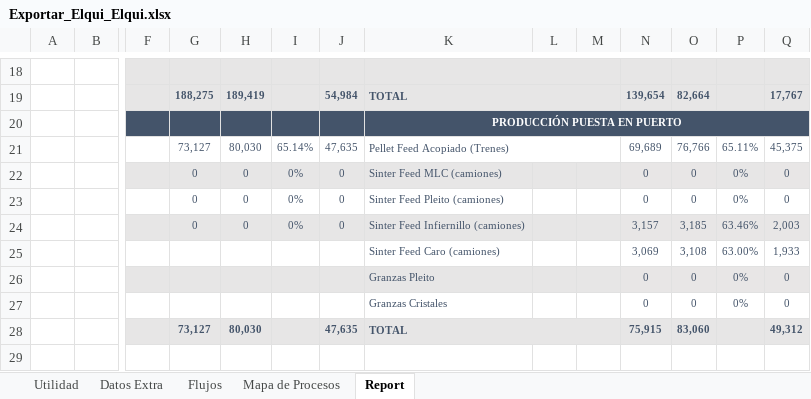
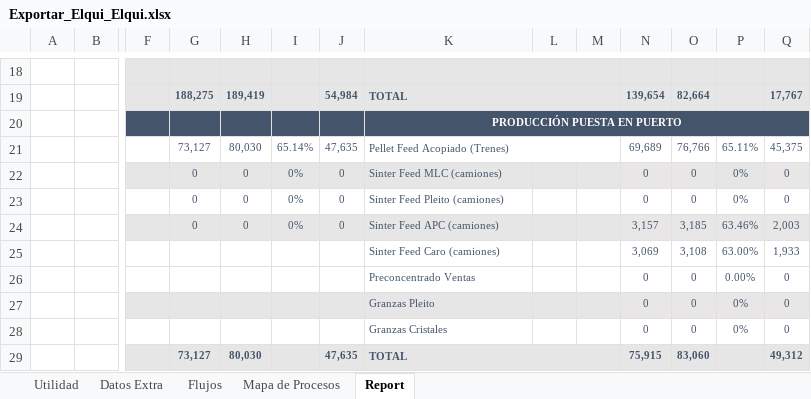
Before and after one commit to fracastr/minera, an Excel workbook: public/Export/Exportar_Elqui_Elqui.xlsx, sheet Report, drawn as a sheet; only a part is shown, gaps mark what is left out; the shorter side is filled out with more unchanged rows; values as stored, in another font and other column widths than the file's, no borders; charts and pictures not drawn; rows hold the shown columns only; the diff names each change by its address in the sheet, - before the commit and + after, or states it on an @@ line.

```diff
--- a/public/Export/Exportar_Elqui_Elqui.xlsx (sheet Report)
+++ b/public/Export/Exportar_Elqui_Elqui.xlsx (sheet Report)
-K24: Sinter Feed Infiernillo (camiones)
+K24: Sinter Feed APC (camiones)
+row 26:  |  |  |  |  |  |  | Preconcentrado Ventas |  |  | 0 | 0 | 0.00% | 0
```
Also changed, not shown: sheet Flujos, sheet Datos Extra, charts or pictures.
